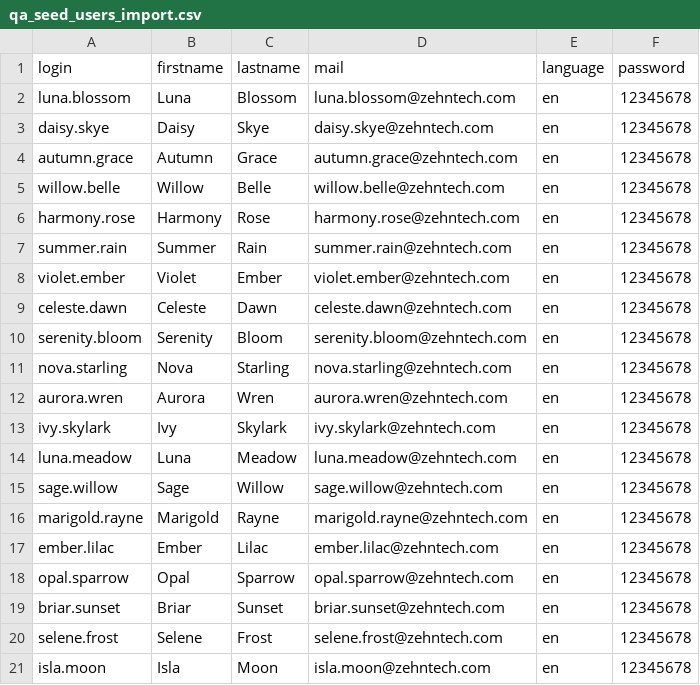
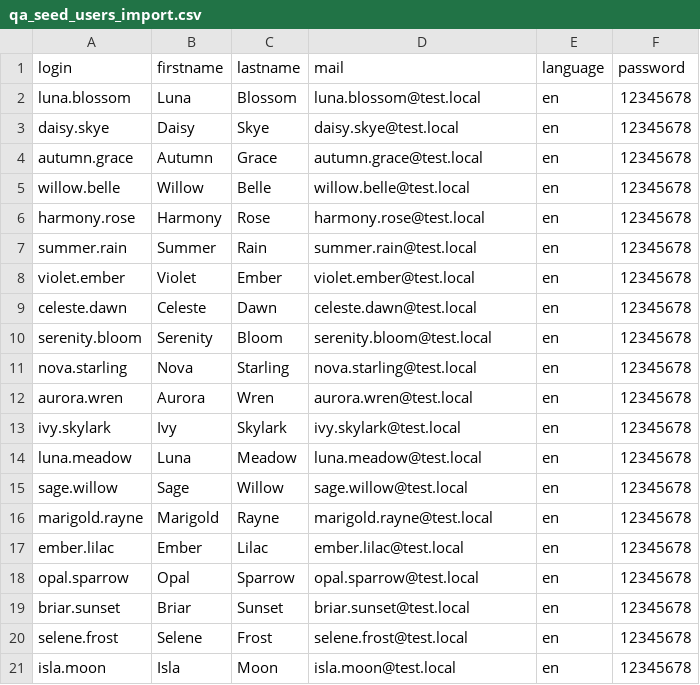
Before and after one commit to Er-SourabhSingh/redmine-qa-automation, a CSV file: scripts/qa_seed_users_import.csv, drawn as a sheet.

Commit message:
crux testing resume and mail crux redmine setup

```diff
--- a/scripts/qa_seed_users_import.csv
+++ b/scripts/qa_seed_users_import.csv
@@ -1,21 +1,21 @@
 login,firstname,lastname,mail,language,password
-luna.blossom,Luna,Blossom,luna.blossom@zehntech.com,en,12345678
-daisy.skye,Daisy,Skye,daisy.skye@zehntech.com,en,12345678
-autumn.grace,Autumn,Grace,autumn.grace@zehntech.com,en,12345678
-willow.belle,Willow,Belle,willow.belle@zehntech.com,en,12345678
-harmony.rose,Harmony,Rose,harmony.rose@zehntech.com,en,12345678
-summer.rain,Summer,Rain,summer.rain@zehntech.com,en,12345678
-violet.ember,Violet,Ember,violet.ember@zehntech.com,en,12345678
-celeste.dawn,Celeste,Dawn,celeste.dawn@zehntech.com,en,12345678
-serenity.bloom,Serenity,Bloom,serenity.bloom@zehntech.com,en,12345678
-nova.starling,Nova,Starling,nova.starling@zehntech.com,en,12345678
-aurora.wren,Aurora,Wren,aurora.wren@zehntech.com,en,12345678
-ivy.skylark,Ivy,Skylark,ivy.skylark@zehntech.com,en,12345678
-luna.meadow,Luna,Meadow,luna.meadow@zehntech.com,en,12345678
-sage.willow,Sage,Willow,sage.willow@zehntech.com,en,12345678
-marigold.rayne,Marigold,Rayne,marigold.rayne@zehntech.com,en,12345678
-ember.lilac,Ember,Lilac,ember.lilac@zehntech.com,en,12345678
-opal.sparrow,Opal,Sparrow,opal.sparrow@zehntech.com,en,12345678
-briar.sunset,Briar,Sunset,briar.sunset@zehntech.com,en,12345678
-selene.frost,Selene,Frost,selene.frost@zehntech.com,en,12345678
-isla.moon,Isla,Moon,isla.moon@zehntech.com,en,12345678
+luna.blossom,Luna,Blossom,luna.blossom@test.local,en,12345678
+daisy.skye,Daisy,Skye,daisy.skye@test.local,en,12345678
+autumn.grace,Autumn,Grace,autumn.grace@test.local,en,12345678
+willow.belle,Willow,Belle,willow.belle@test.local,en,12345678
+harmony.rose,Harmony,Rose,harmony.rose@test.local,en,12345678
+summer.rain,Summer,Rain,summer.rain@test.local,en,12345678
+violet.ember,Violet,Ember,violet.ember@test.local,en,12345678
+celeste.dawn,Celeste,Dawn,celeste.dawn@test.local,en,12345678
+serenity.bloom,Serenity,Bloom,serenity.bloom@test.local,en,12345678
+nova.starling,Nova,Starling,nova.starling@test.local,en,12345678
+aurora.wren,Aurora,Wren,aurora.wren@test.local,en,12345678
+ivy.skylark,Ivy,Skylark,ivy.skylark@test.local,en,12345678
+luna.meadow,Luna,Meadow,luna.meadow@test.local,en,12345678
+sage.willow,Sage,Willow,sage.willow@test.local,en,12345678
+marigold.rayne,Marigold,Rayne,marigold.rayne@test.local,en,12345678
+ember.lilac,Ember,Lilac,ember.lilac@test.local,en,12345678
+opal.sparrow,Opal,Sparrow,opal.sparrow@test.local,en,12345678
+briar.sunset,Briar,Sunset,briar.sunset@test.local,en,12345678
+selene.frost,Selene,Frost,selene.frost@test.local,en,12345678
+isla.moon,Isla,Moon,isla.moon@test.local,en,12345678
```
Also changed, not shown: 4 other files.
